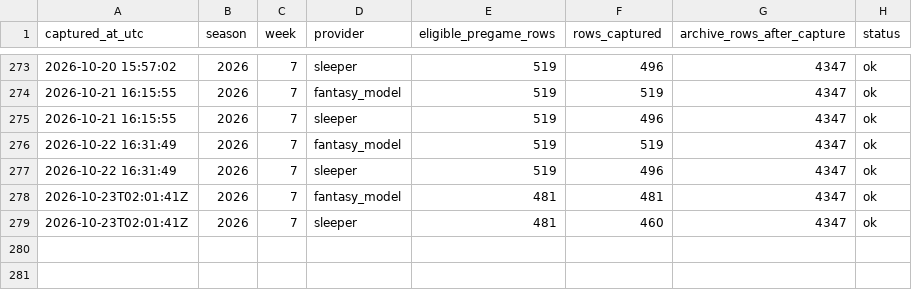
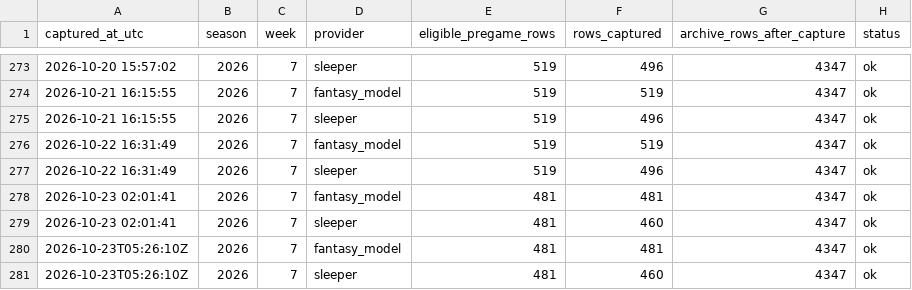
Before and after one commit to dpwrz/powers-newlon, a CSV file: output/benchmark_snapshot_manifest_2026.csv, drawn as a sheet; only a part is shown, gaps mark what is left out.

```diff
--- a/output/benchmark_snapshot_manifest_2026.csv
+++ b/output/benchmark_snapshot_manifest_2026.csv
@@ -277,3 +277,5 @@ captured_at_utc,season,week,provider,eligible_pregame_rows,rows_captured,archive
 2026-10-22 16:31:49,2026,7,sleeper,519,496,4347,ok
-2026-10-23T02:01:41Z,2026,7,fantasy_model,481,481,4347,ok
-2026-10-23T02:01:41Z,2026,7,sleeper,481,460,4347,ok
+2026-10-23 02:01:41,2026,7,fantasy_model,481,481,4347,ok
+2026-10-23 02:01:41,2026,7,sleeper,481,460,4347,ok
+2026-10-23T05:26:10Z,2026,7,fantasy_model,481,481,4347,ok
+2026-10-23T05:26:10Z,2026,7,sleeper,481,460,4347,ok
```
Also changed, not shown: output/benchmark_provider_status_2026.csv, 1 other file.
